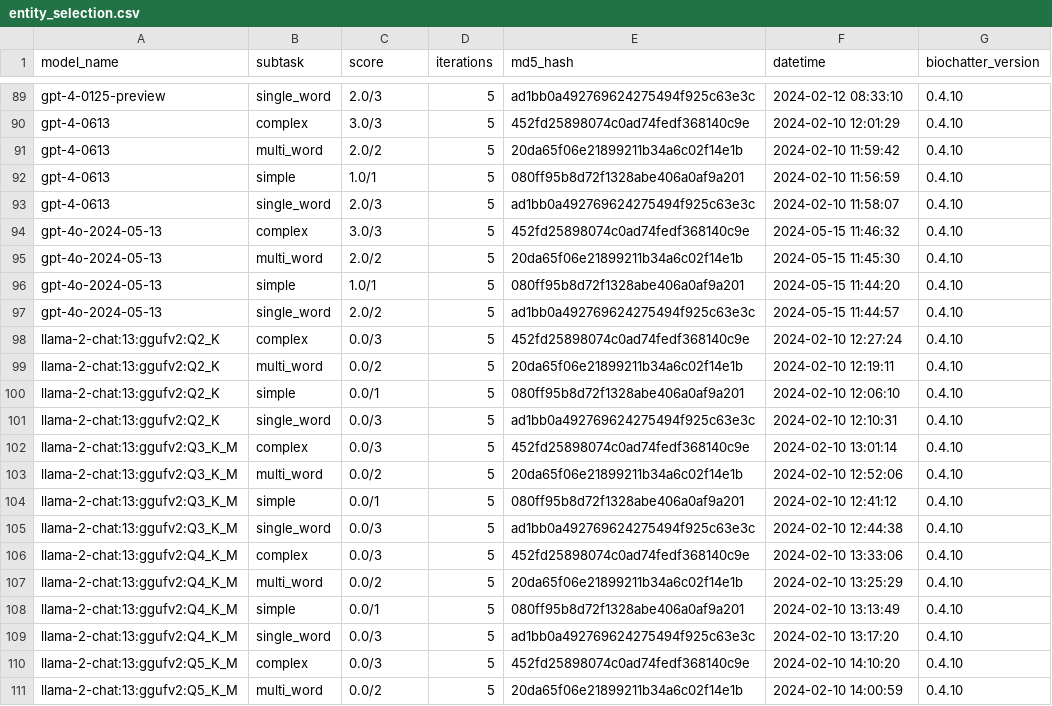
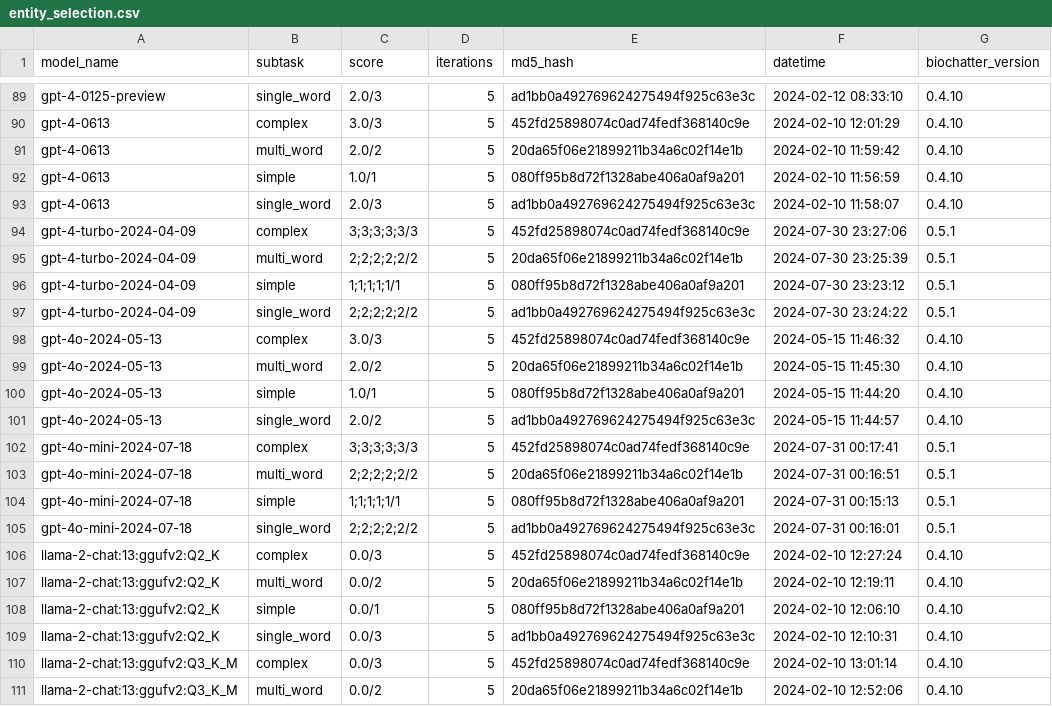
Before and after one commit to biocypher/biochatter, a CSV file: benchmark/results/entity_selection.csv, drawn as a sheet; only a part is shown, gaps mark what is left out; the shorter side is filled out with more unchanged rows; the diff names each change by its address in the sheet, - before the commit and + after, or states it on an @@ line.

```diff
--- a/benchmark/results/entity_selection.csv
+++ b/benchmark/results/entity_selection.csv
+row 94: gpt-4-turbo-2024-04-09 | complex | 3;3;3;3;3/3 | 5 | 452fd25898074c0ad74fedf368140c9e | 2024-07-30 23:27:06 | 0.5.1
+row 95: gpt-4-turbo-2024-04-09 | multi_word | 2;2;2;2;2/2 | 5 | 20da65f06e21899211b34a6c02f14e1b | 2024-07-30 23:25:39 | 0.5.1
+row 96: gpt-4-turbo-2024-04-09 | simple | 1;1;1;1;1/1 | 5 | 080ff95b8d72f1328abe406a0af9a201 | 2024-07-30 23:23:12 | 0.5.1
+row 97: gpt-4-turbo-2024-04-09 | single_word | 2;2;2;2;2/2 | 5 | ad1bb0a492769624275494f925c63e3c | 2024-07-30 23:24:22 | 0.5.1
+row 102: gpt-4o-mini-2024-07-18 | complex | 3;3;3;3;3/3 | 5 | 452fd25898074c0ad74fedf368140c9e | 2024-07-31 00:17:41 | 0.5.1
+row 103: gpt-4o-mini-2024-07-18 | multi_word | 2;2;2;2;2/2 | 5 | 20da65f06e21899211b34a6c02f14e1b | 2024-07-31 00:16:51 | 0.5.1
+row 104: gpt-4o-mini-2024-07-18 | simple | 1;1;1;1;1/1 | 5 | 080ff95b8d72f1328abe406a0af9a201 | 2024-07-31 00:15:13 | 0.5.1
+row 105: gpt-4o-mini-2024-07-18 | single_word | 2;2;2;2;2/2 | 5 | ad1bb0a492769624275494f925c63e3c | 2024-07-31 00:16:01 | 0.5.1
```
Also changed, not shown: benchmark/results/end_to_end_query_generation.csv, benchmark/results/explicit_relevance_of_single_fragments.csv, 34 other files.
